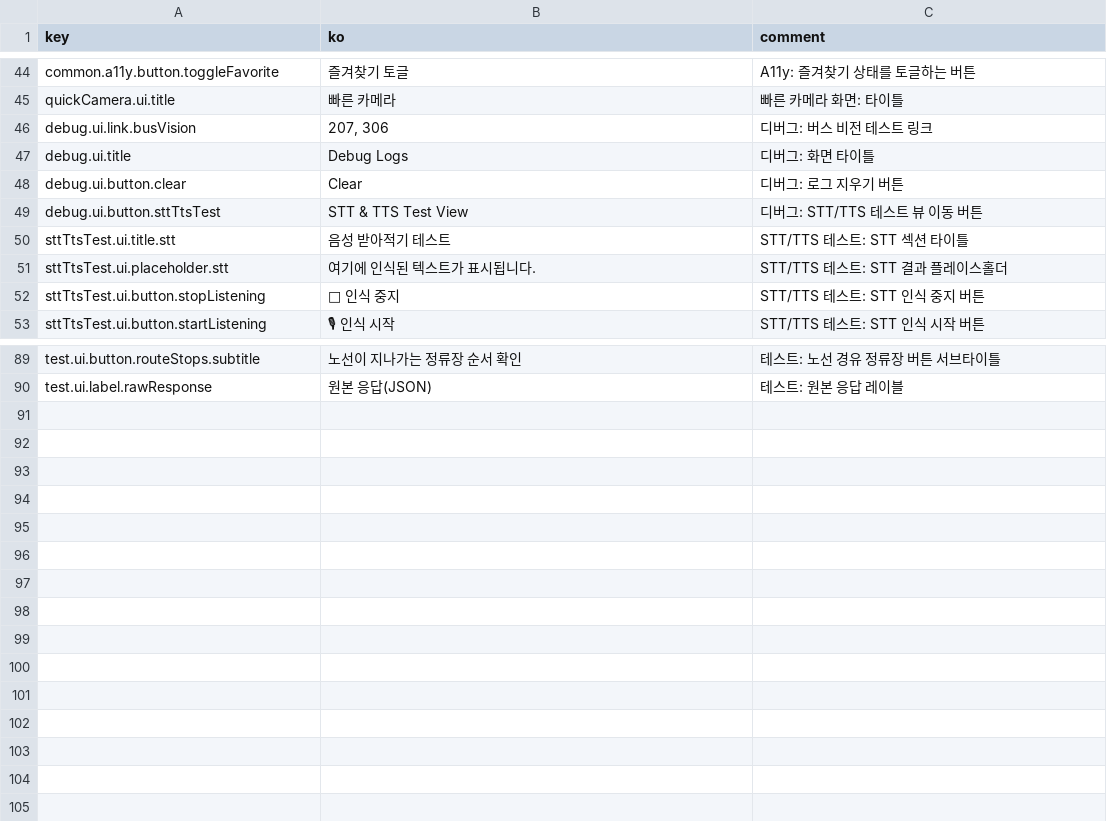
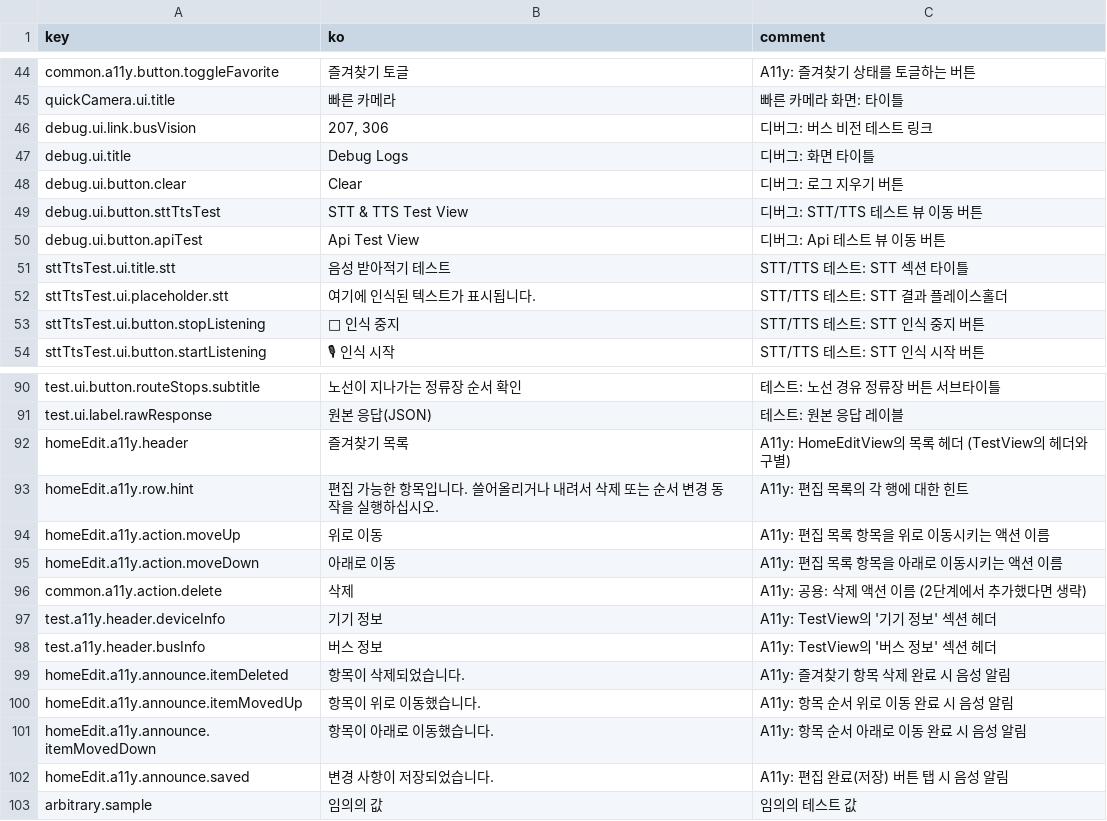
Before and after one commit to DeveloperAcademy-POSTECH/2025-C6-M01-Offstage, a CSV file: Scripts/strings.csv, drawn as a sheet; only a part is shown, gaps mark what is left out; the diff names each change by its address in the sheet, - before the commit and + after, or states it on an @@ line.

Commit message:
✨ Feat. A11y 개선 및 로컬라이징 추가
Why:
- HomeEditView와 TestView에 VoiceOver 접근성을 개선하기 위해 A11y 속성 및 액션을 추가했습니다.
- 새로운 로컬라이징 문자열을 추가하고 L10n에 반영했습니다.
- LocalizedStringKey의 문자열 값을 가져오는 확장 기능을 추가했습니다.

How:
- HomeEditView와 TestView에 accessibilityLabel, accessibilityHint, accessibilityAction 등을 적용했습니다.
- UIAccessibility.post를 사용하여 사용자 액션에 대한 음성 알림을 추가했습니다.
- Localizable.xcstrings 및 strings.csv에 새로운 문자열을 정의하고 L10n.swift에 반영했습니다.
- LocalizedStringKey+Extension.swift 파일을 추가하여 LocalizedStringKey에서 String 값을 추출하는 기능을 구현했습니다.
- DebugView에 TestView로 이동하는 NavigationLink를 추가했습니다.

```diff
--- a/Scripts/strings.csv
+++ b/Scripts/strings.csv
+row 50: debug.ui.button.apiTest | Api Test View | 디버그: Api 테스트 뷰 이동 버튼
+row 92: homeEdit.a11y.header | 즐겨찾기 목록 | A11y: HomeEditView의 목록 헤더 (TestView의 헤더와 구별)
+row 93: homeEdit.a11y.row.hint | 편집 가능한 항목입니다. 쓸어올리거나 내려서 삭제 또는 순서 변경 동작을 실행하십시오. | A11y: 편집 목록의 각 행에 대한 힌트
+row 94: homeEdit.a11y.action.moveUp | 위로 이동 | A11y: 편집 목록 항목을 위로 이동시키는 액션 이름
+row 95: homeEdit.a11y.action.moveDown | 아래로 이동 | A11y: 편집 목록 항목을 아래로 이동시키는 액션 이름
+row 96: common.a11y.action.delete | 삭제 | A11y: 공용: 삭제 액션 이름 (2단계에서 추가했다면 생략)
+row 97: test.a11y.header.deviceInfo | 기기 정보 | A11y: TestView의 '기기 정보' 섹션 헤더
+row 98: test.a11y.header.busInfo | 버스 정보 | A11y: TestView의 '버스 정보' 섹션 헤더
+row 99: homeEdit.a11y.announce.itemDeleted | 항목이 삭제되었습니다. | A11y: 즐겨찾기 항목 삭제 완료 시 음성 알림
+row 100: homeEdit.a11y.announce.itemMovedUp | 항목이 위로 이동했습니다. | A11y: 항목 순서 위로 이동 완료 시 음성 알림
+row 101: homeEdit.a11y.announce.itemMovedDown | 항목이 아래로 이동했습니다. | A11y: 항목 순서 아래로 이동 완료 시 음성 알림
+row 102: homeEdit.a11y.announce.saved | 변경 사항이 저장되었습니다. | A11y: 편집 완료(저장) 버튼 탭 시 음성 알림
+row 103: arbitrary.sample | 임의의 값 | 임의의 테스트 값
```
Also changed, not shown: 7 other files.
